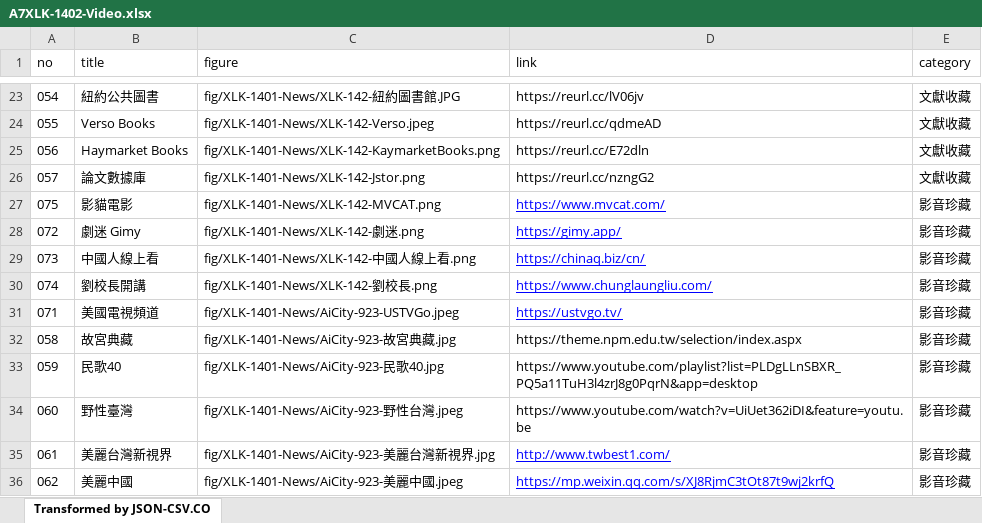
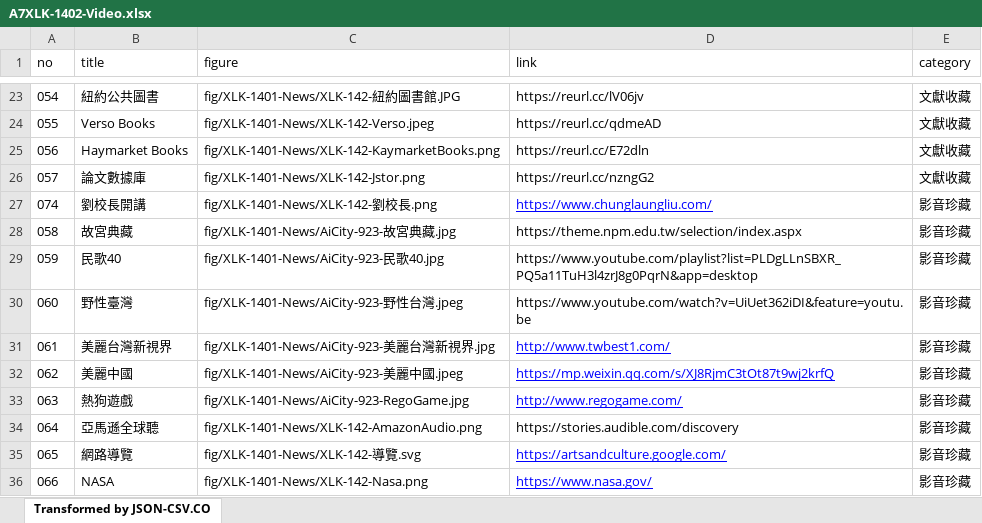
Before and after one commit to TCWang/A7Xinlinkou, an Excel workbook: db/A7XLK-1402-Video.xlsx, sheet Transformed by JSON-CSV.CO, drawn as a sheet; only a part is shown, gaps mark what is left out; the shorter side is filled out with more unchanged rows; values as stored, in another font and other column widths than the file's, no borders; the diff names each change by its address in the sheet, - before the commit and + after, or states it on an @@ line.

```diff
--- a/db/A7XLK-1402-Video.xlsx (sheet Transformed by JSON-CSV.CO)
+++ b/db/A7XLK-1402-Video.xlsx (sheet Transformed by JSON-CSV.CO)
-row 27: 075 | 影貓電影 | fig/XLK-1401-News/XLK-142-MVCAT.png | https://www.mvcat.com/ | 影音珍藏
-row 28: 072 | 劇迷 Gimy | fig/XLK-1401-News/XLK-142-劇迷.png | https://gimy.app/ | 影音珍藏
-row 29: 073 | 中國人線上看 | fig/XLK-1401-News/XLK-142-中國人線上看.png | https://chinaq.biz/cn/ | 影音珍藏
-row 31: 071 | 美國電視頻道 | fig/XLK-1401-News/AiCity-923-USTVGo.jpeg | https://ustvgo.tv/ | 影音珍藏
```
Also changed, not shown: db/A7XLK-1404-WebInformation.xlsx, 2 other files.
